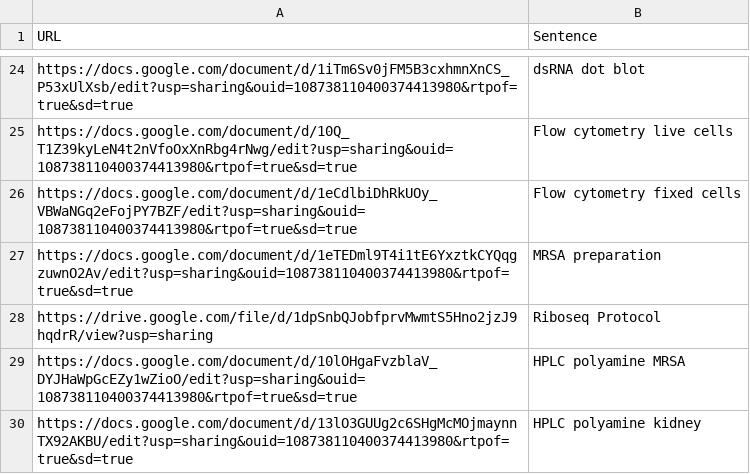
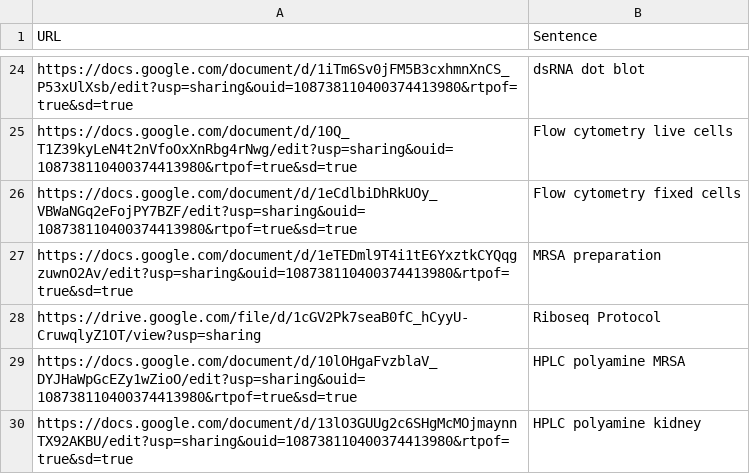
Before and after one commit to jmyslins/jmyslins.github.io, a CSV file: protocols.csv, drawn as a sheet; only a part is shown, gaps mark what is left out.

Commit message:
Update protocols.csv

```diff
--- a/protocols.csv
+++ b/protocols.csv
@@ -27,3 +27,3 @@ https://docs.google.com/document/d/1eCdlbiDhRkUOy_VBWaNGq2eFojPY7BZF/edit?usp=sh
 https://docs.google.com/document/d/1eTEDml9T4i1tE6YxztkCYQqgzuwnO2Av/edit?usp=sharing&ouid=108738110400374413980&rtpof=true&sd=true,MRSA preparation
-https://drive.google.com/file/d/1dpSnbQJobfprvMwmtS5Hno2jzJ9hqdrR/view?usp=sharing,Riboseq Protocol
+https://drive.google.com/file/d/1cGV2Pk7seaB0fC_hCyyU-CruwqlyZ1OT/view?usp=sharing,Riboseq Protocol
 https://docs.google.com/document/d/10lOHgaFvzblaV_DYJHaWpGcEZy1wZioO/edit?usp=sharing&ouid=108738110400374413980&rtpof=true&sd=true,HPLC polyamine MRSA
```
